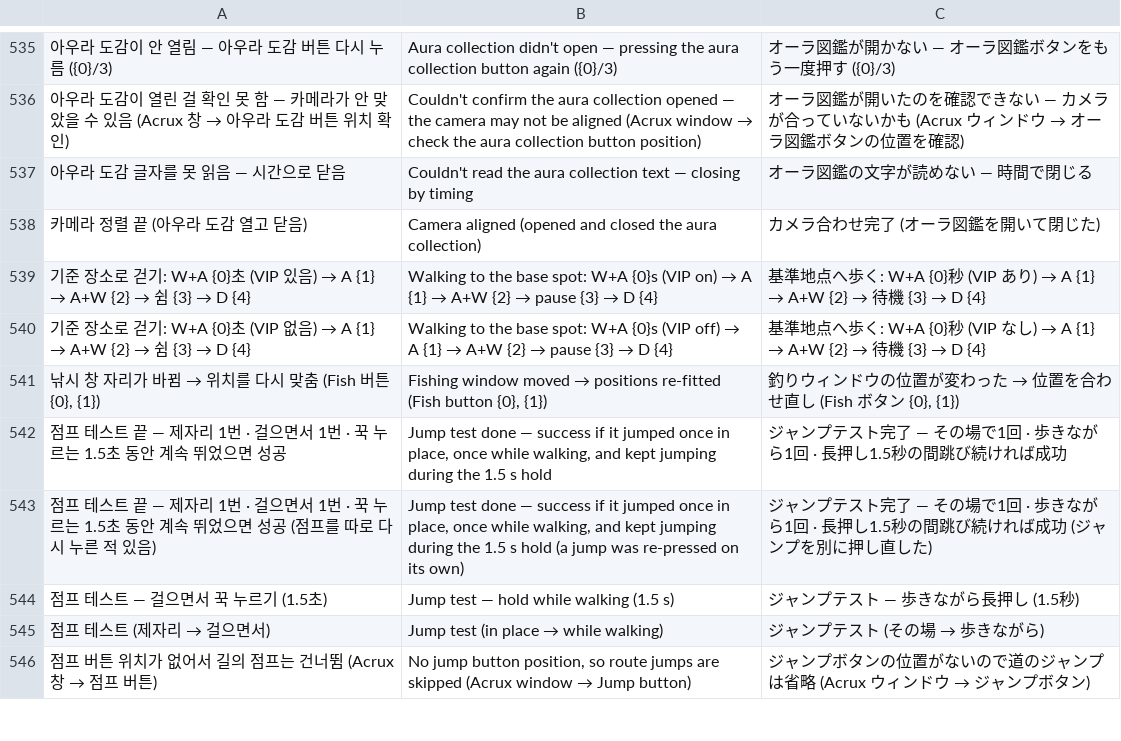
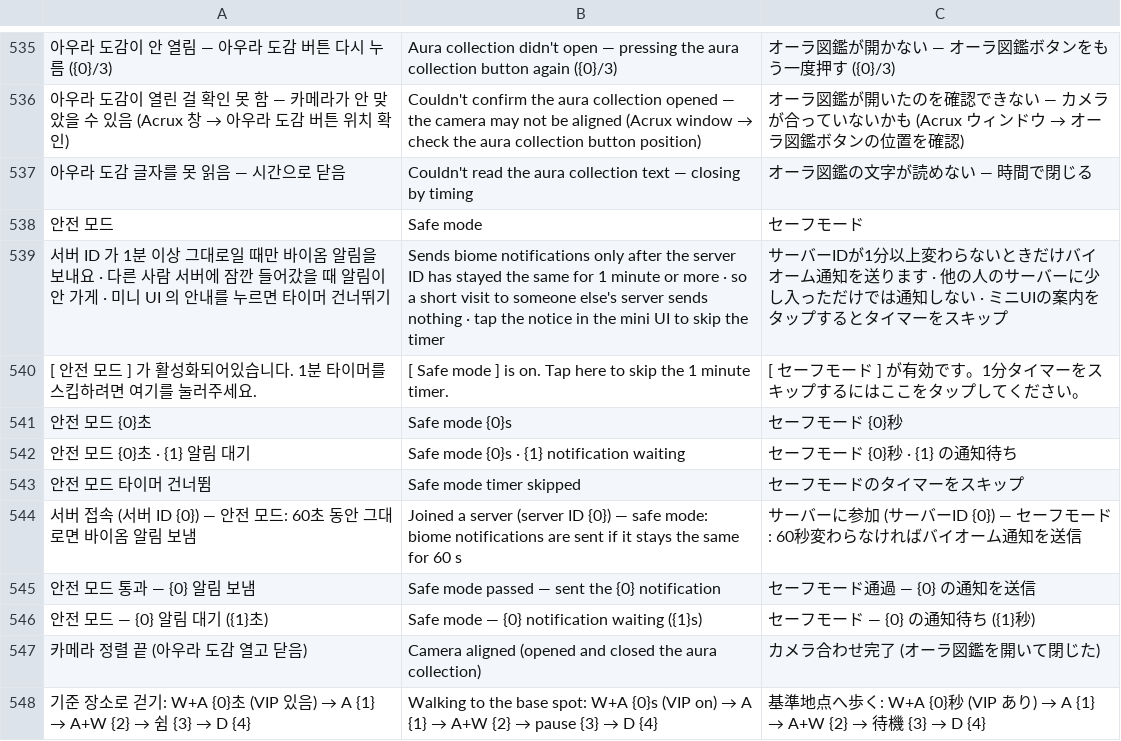
Before and after one commit to XxErone2xX/Acrux-app, a TSV file: android/app/src/main/assets/i18n/mobile.tsv, drawn as a sheet; only a part is shown, gaps mark what is left out; the shorter side is filled out with more unchanged rows; the diff names each change by its address in the sheet, - before the commit and + after, or states it on an @@ line.

```diff
--- a/android/app/src/main/assets/i18n/mobile.tsv
+++ b/android/app/src/main/assets/i18n/mobile.tsv
+row 538: 안전 모드 | Safe mode | セーフモード
+row 539: 서버 ID 가 1분 이상 그대로일 때만 바이옴 알림을 보내요 · 다른 사람 서버에 잠깐 들어갔을 때 알림이 안 가게 · 미니 UI 의 안내를 누르면 타이머 건너뛰기 | Sends biome notifications only after the server ID has stayed the same for 1 minute or more · so a short visit to someone else's server sends nothing · tap the notice in the mini UI to skip the timer | サーバーIDが1分以上変わらないときだけバイオーム通知を送ります · 他の人のサーバーに少し入っただけでは通知しない · ミニUIの案内をタップするとタイマーをスキップ
+row 540: [ 안전 모드 ] 가 활성화되어있습니다. 1분 타이머를 스킵하려면 여기를 눌러주세요. | [ Safe mode ] is on. Tap here to skip the 1 minute timer. | [ セーフモード ] が有効です。1分タイマーをスキップするにはここをタップしてください。
+row 541: 안전 모드 {0}초 | Safe mode {0}s | セーフモード {0}秒
+row 542: 안전 모드 {0}초 · {1} 알림 대기 | Safe mode {0}s · {1} notification waiting | セーフモード {0}秒 · {1} の通知待ち
+row 543: 안전 모드 타이머 건너뜀 | Safe mode timer skipped | セーフモードのタイマーをスキップ
+row 544: 서버 접속 (서버 ID {0}) — 안전 모드: 60초 동안 그대로면 바이옴 알림 보냄 | Joined a server (server ID {0}) — safe mode: biome notifications are sent if it stays the same for 60 s | サーバーに参加 (サーバーID {0}) — セーフモード: 60秒変わらなければバイオーム通知を送信
+row 545: 안전 모드 통과 — {0} 알림 보냄 | Safe mode passed — sent the {0} notification | セーフモード通過 — {0} の通知を送信
+row 546: 안전 모드 — {0} 알림 대기 ({1}초) | Safe mode — {0} notification waiting ({1}s) | セーフモード — {0} の通知待ち ({1}秒)
```
Also changed, not shown: 13 other files.
